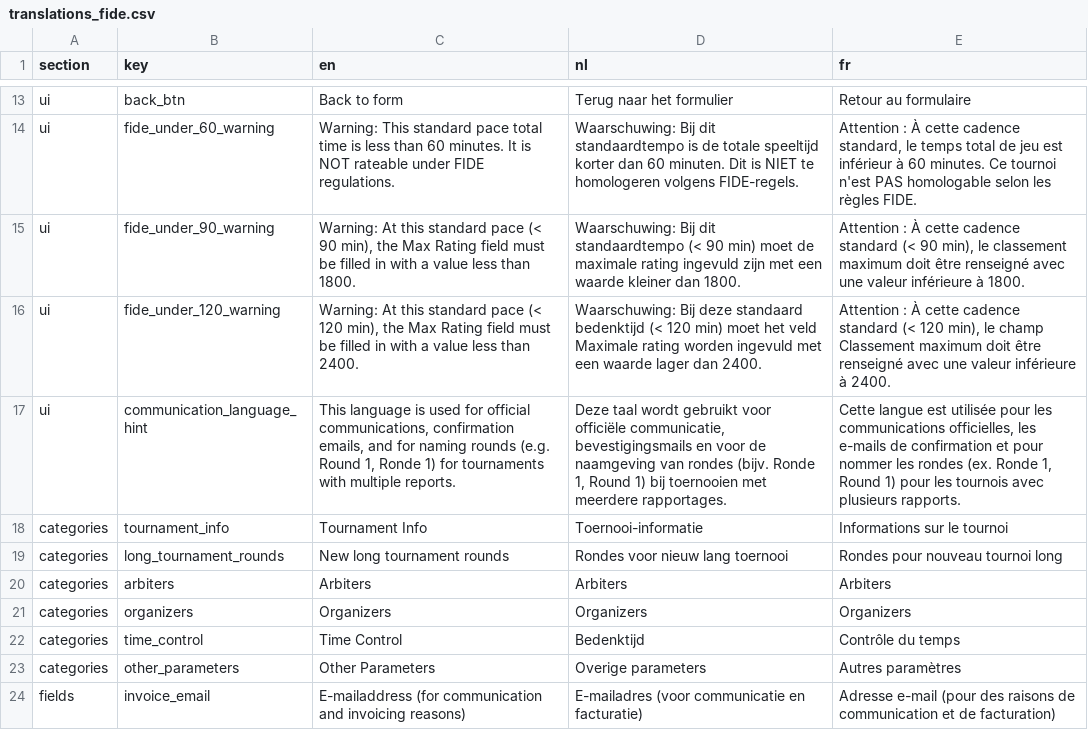
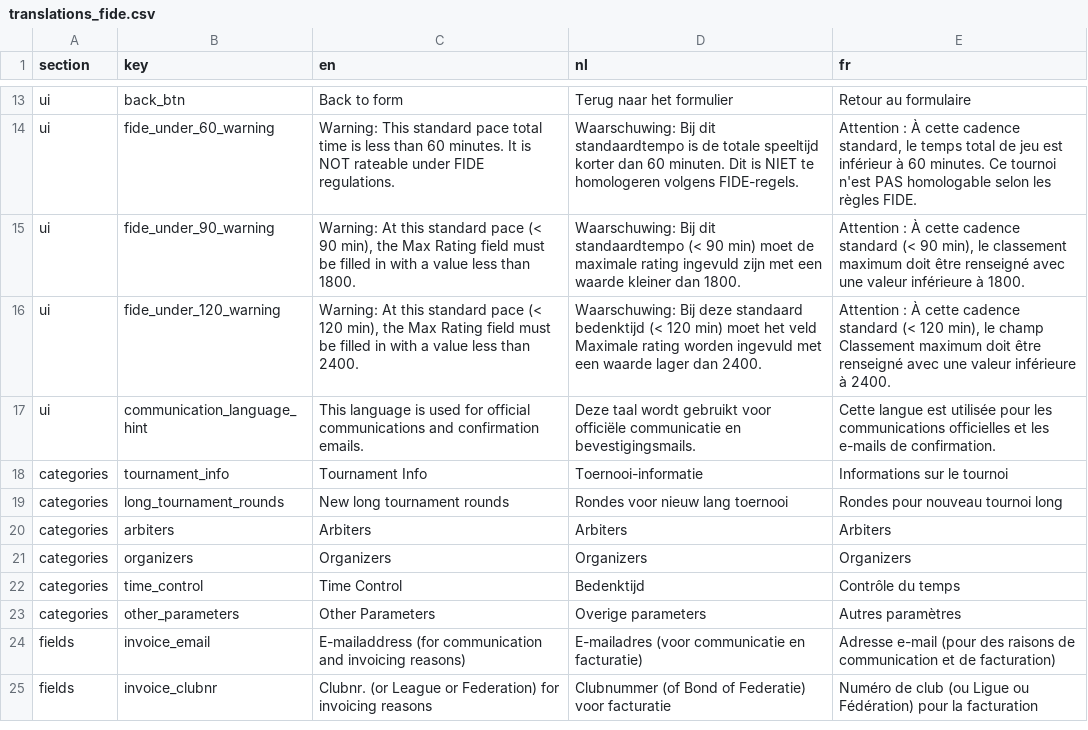
Before and after one commit to FRBE-KBSB-KSB/kbsb, a CSV file: src/kbsb/fide/translations_fide.csv, drawn as a sheet; only a part is shown, gaps mark what is left out; the shorter side is filled out with more unchanged rows.

```diff
--- a/src/kbsb/fide/translations_fide.csv
+++ b/src/kbsb/fide/translations_fide.csv
@@ -16,3 +16,3 @@ ui,fide_under_90_warning,"Warning: At this standard pace (< 90 min), the Max Rat
 ui,fide_under_120_warning,"Warning: At this standard pace (< 120 min), the Max Rating field must be filled in with a value less than 2400.",Waarschuwing: Bij deze standaard bedenktijd (< 120 min) moet het veld Maximale rating worden ingevuld met een waarde lager dan 2400.,"Attention : À cette cadence standard (< 120 min), le champ Classement maximum doit être renseigné avec une valeur inférieure à 2400."
-ui,communication_language_hint,"This language is used for official communications, confirmation emails, and for naming rounds (e.g. Round 1, Ronde 1) for tournaments with multiple reports.","Deze taal wordt gebruikt voor officiële communicatie, bevestigingsmails en voor de naamgeving van rondes (bijv. Ronde 1, Round 1) bij toernooien met meerdere rapportages.","Cette langue est utilisée pour les communications officielles, les e-mails de confirmation et pour nommer les rondes (ex. Ronde 1, Round 1) pour les tournois avec plusieurs rapports."
+ui,communication_language_hint,This language is used for official communications and confirmation emails.,Deze taal wordt gebruikt voor officiële communicatie en bevestigingsmails.,Cette langue est utilisée pour les communications officielles et les e-mails de confirmation.
 categories,tournament_info,Tournament Info,Toernooi-informatie,Informations sur le tournoi
```
Also changed, not shown: 3 other files.
